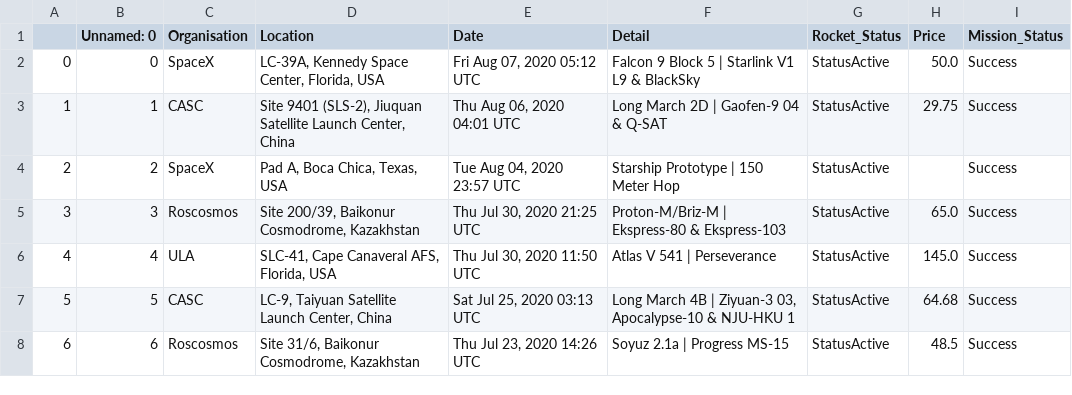
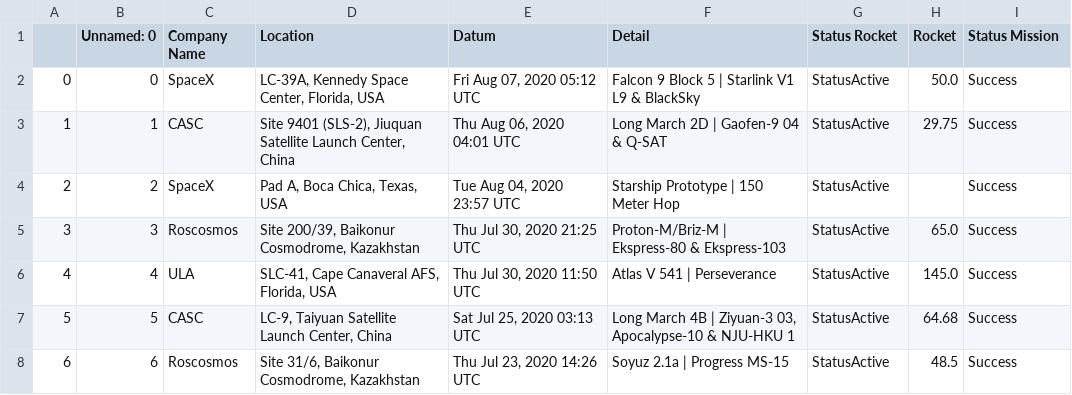
Before and after one commit to pablocarmona1527/Data_analyst, a CSV file: mission_launches.csv, drawn as a sheet; only a part is shown; the diff names each change by its address in the sheet, - before the commit and + after, or states it on an @@ line.

```diff
--- a/mission_launches.csv
+++ b/mission_launches.csv
-C1: Organisation
+C1: Company Name
-E1: Date
+E1: Datum
-G1: Rocket_Status
+G1: Status Rocket
-H1: Price
+H1: Rocket
-I1: Mission_Status
+I1: Status Mission
```
Also changed, not shown: 1 other file.
